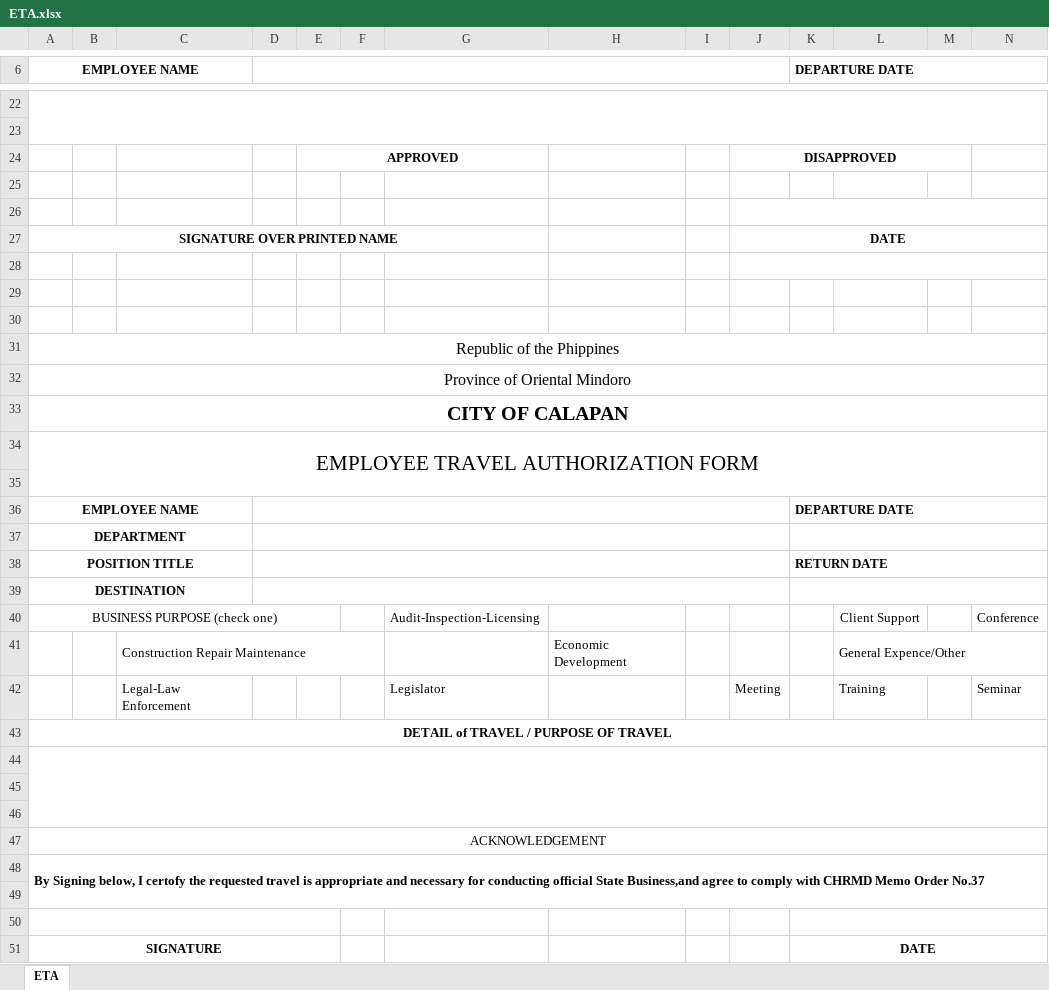
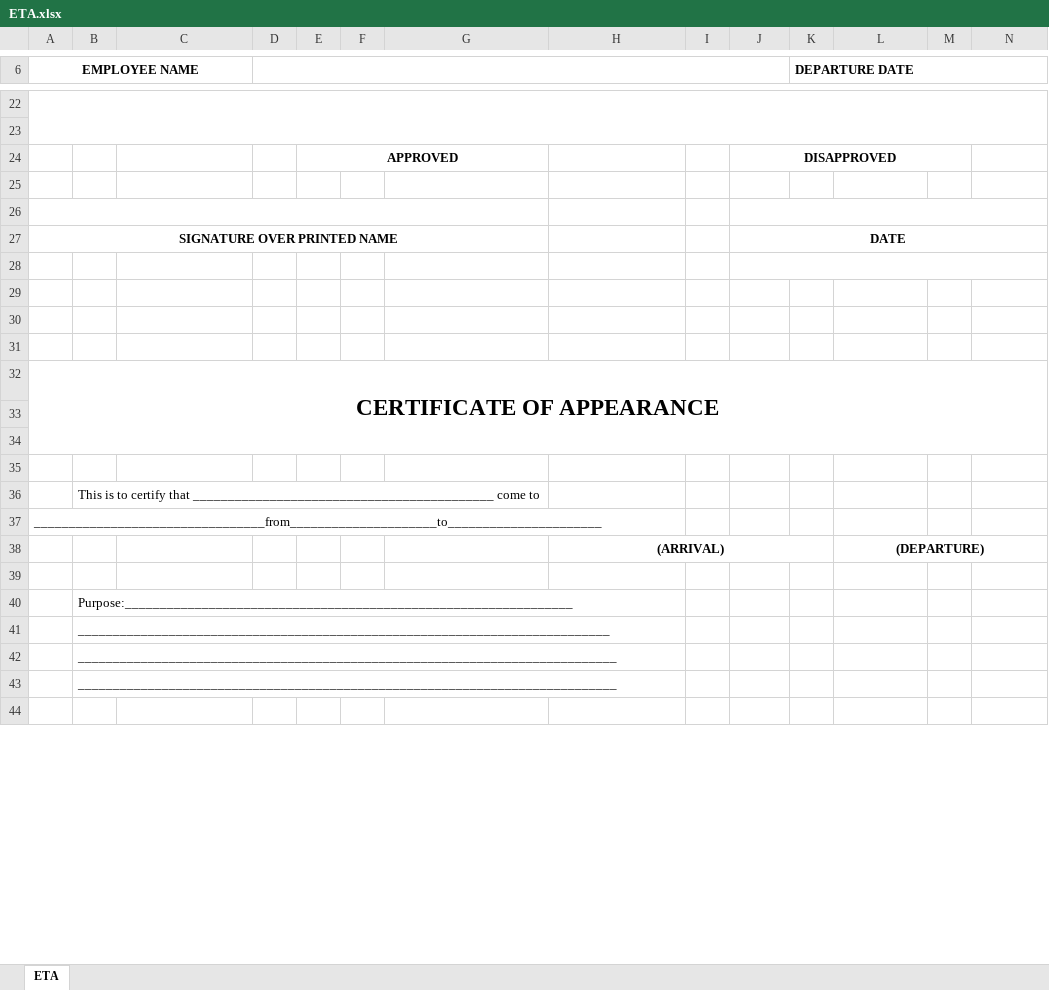
Before and after one commit to pat3ckcusi-code/hris-laravel-docker, an Excel workbook: storage/app/templates/ETA.xlsx, sheet ETA, drawn as a sheet; only a part is shown, gaps mark what is left out; values as stored, in another font and other column widths than the file's, no borders; removed rows and columns are numbered as before the commit, all else as after; the diff covers the shown part only; the diff names each change by its address in the sheet, - before the commit and + after, or states it on an @@ line.

Commit message:
Update ETA Form

```diff
--- a/storage/app/templates/ETA.xlsx (sheet ETA)
+++ b/storage/app/templates/ETA.xlsx (sheet ETA)
+A26:G26 merged
-row 31: Republic of the Phippines
-row 32: Province of Oriental Mindoro
-row 33: CITY OF CALAPAN
-row 34: EMPLOYEE TRAVEL AUTHORIZATION FORM
-row 36: EMPLOYEE NAME |  |  |  |  |  |  |  |  |  | DEPARTURE DATE
-A32 (EMPLOYEE NAME): DEPARTMENT
+A32 (EMPLOYEE NAME): CERTIFICATE OF APPEARANCE
@@ A32 text size: larger @@
-A37:C37 merged
+A32:N34 merged
-D37:J37 merged
-K37:N37 merged
-row 38: POSITION TITLE |  |  |  |  |  |  |  |  |  | RETURN DATE
-row 39: DESTINATION
-row 40: BUSINESS PURPOSE (check one) |  |  |  |  |  | Audit-Inspection-Licensing |  |  |  |  | Client Support |  | Conference
-row 41:  |  | Construction Repair Maintenance |  |  |  |  | Economic Development |  |  |  | General Expence/Other
-row 42:  |  | Legal-Law Enforcement |  |  |  | Legislator |  |  | Meeting |  | Training |  | Seminar
-row 43: DETAIL of TRAVEL / PURPOSE OF TRAVEL
-A44:N46 merged
-row 47: ACKNOWLEDGEMENT
+row 36:  | This is to certify that ___________________________________________ come to
-A37 (EMPLOYEE NAME): By Signing below, I certofy the requested travel is appropriate and necessary for conducting official State Business,and agree to comply with CHRMD Memo Order No.37
+A37 (EMPLOYEE NAME): _________________________________from_____________________to______________________
-A37 bold: on
+A37 bold: off
-A48:N49 merged
+row 38:  |  |  |  |  |  |  | (ARRIVAL) |  |  |  | (DEPARTURE)
+row 40:  | Purpose:________________________________________________________________
+row 41:  | ____________________________________________________________________________
+row 42:  | _____________________________________________________________________________
+row 43:  | _____________________________________________________________________________
-A50:E50 merged
-K50:N50 merged
-row 51: SIGNATURE |  |  |  |  |  |  |  |  |  | DATE
```
Also changed, not shown: 1 added row, 5 removed rows, 1 edited cell and merged cells elsewhere in this sheet, 1 other file.
